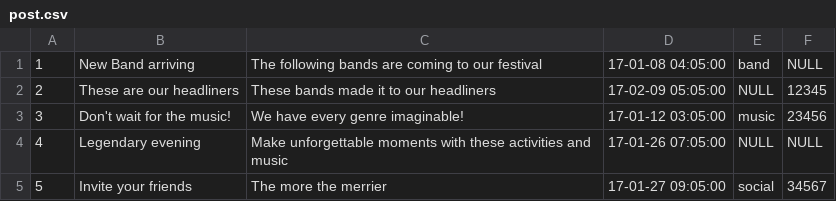
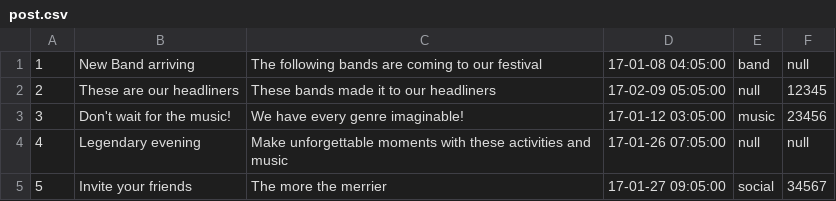
Before and after one commit to kirillkd/festival, a CSV file: post.csv, drawn as a sheet.

Commit message:
Create post.csv

```diff
--- a/post.csv
+++ b/post.csv
@@ -1,5 +1,5 @@
-1;New Band arriving;The following bands are coming to our festival;17-01-08 04:05:00;band;NULL
-2;These are our headliners;These bands made it to our headliners;17-02-09 05:05:00;NULL;12345
+1;New Band arriving;The following bands are coming to our festival;17-01-08 04:05:00;band;null
+2;These are our headliners;These bands made it to our headliners;17-02-09 05:05:00;null;12345
 3;Don't wait for the music!;We have every genre imaginable!;17-01-12 03:05:00;music;23456
-4;Legendary evening;Make unforgettable moments with these activities and music;17-01-26 07:05:00;NULL;NULL
+4;Legendary evening;Make unforgettable moments with these activities and music;17-01-26 07:05:00;null;null
 5;Invite your friends;The more the merrier;17-01-27 09:05:00;social;34567
```
